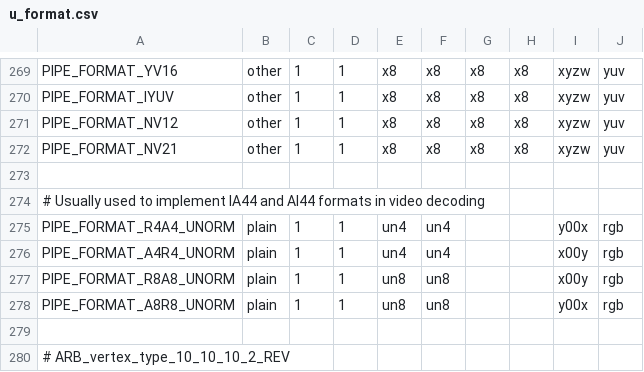
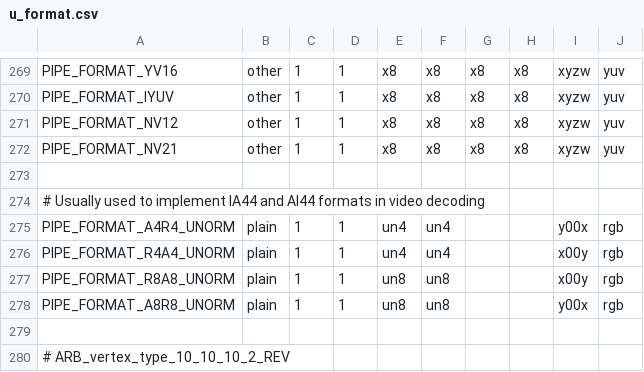
Before and after one commit to openharmony/third_party_mesa3d, a CSV file: src/gallium/auxiliary/util/u_format.csv, drawn as a sheet; only a part is shown, gaps mark what is left out.

Commit message:
gallium: rename R4A4 and A4R4 formats to match their swizzle
Like L4A4.

Reviewed-by: Brian Paul <brianp@vmware.com>

```diff
--- a/src/gallium/auxiliary/util/u_format.csv
+++ b/src/gallium/auxiliary/util/u_format.csv
@@ -274,4 +274,4 @@ PIPE_FORMAT_NV21                  , other, 1, 1, x8  , x8  , x8  , x8  , xyzw, y
 # Usually used to implement IA44 and AI44 formats in video decoding
-PIPE_FORMAT_R4A4_UNORM            , plain, 1, 1, un4 , un4 ,     ,     , y00x, rgb
-PIPE_FORMAT_A4R4_UNORM            , plain, 1, 1, un4 , un4 ,     ,     , x00y, rgb
+PIPE_FORMAT_A4R4_UNORM            , plain, 1, 1, un4 , un4 ,     ,     , y00x, rgb
+PIPE_FORMAT_R4A4_UNORM            , plain, 1, 1, un4 , un4 ,     ,     , x00y, rgb
 PIPE_FORMAT_R8A8_UNORM            , plain, 1, 1, un8 , un8 ,     ,     , x00y, rgb
```
Also changed, not shown: 5 other files.
